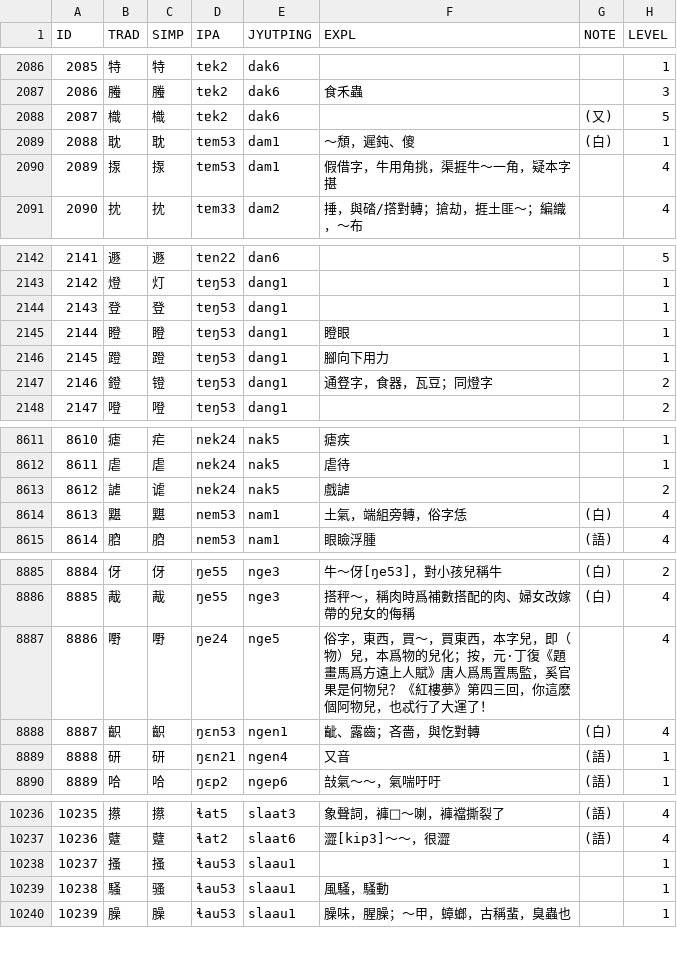
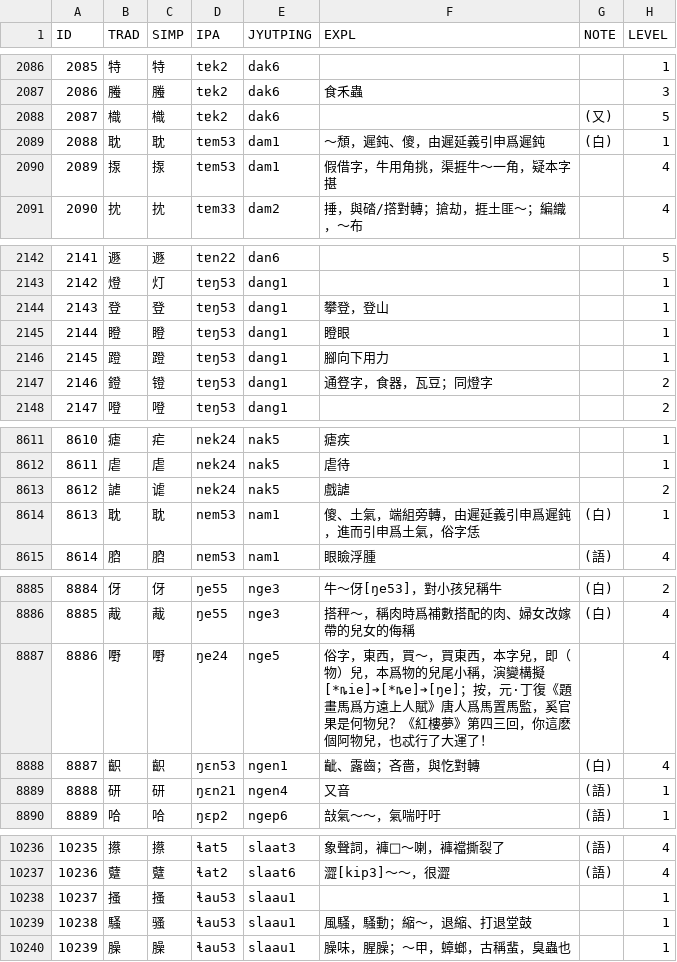
Before and after one commit to leimaau/Nanning-Dialect-Manual, a TSV file: 南寧亭子平話單字讀音表(總表).tsv, drawn as a sheet; only a part is shown, gaps mark what is left out; the diff covers the shown part only.

```diff
--- a/南寧亭子平話單字讀音表(總表).tsv
+++ b/南寧亭子平話單字讀音表(總表).tsv
@@ -2088,3 +2088,3 @@ ID	TRAD	SIMP	IPA	JYUTPING	EXPL	NOTE	LEVEL
 2087	樴	樴	tɐk2	dak6		(又)	5
-2088	耽	耽	tɐm53	dam1	～頹，遲鈍、傻	(白)	1
+2088	耽	耽	tɐm53	dam1	～頹，遲鈍、傻，由遲延義引申爲遲鈍	(白)	1
 2089	揼	揼	tɐm53	dam1	假借字，牛用角挑，渠捱牛～一角，疑本字揕		4
@@ -2143,3 +2143,3 @@ ID	TRAD	SIMP	IPA	JYUTPING	EXPL	NOTE	LEVEL
 2142	燈	灯	tɐŋ53	dang1			1
-2143	登	登	tɐŋ53	dang1			1
+2143	登	登	tɐŋ53	dang1	攀登，登山		1
 2144	瞪	瞪	tɐŋ53	dang1	瞪眼		1
@@ -8613,3 +8613,3 @@ ID	TRAD	SIMP	IPA	JYUTPING	EXPL	NOTE	LEVEL
 8612	謔	谑	nɐk24	nak5	戲謔		2
-8613	黮	黮	nɐm53	nam1	土氣，端組旁轉，俗字恁	(白)	4
+8613	耽	耽	nɐm53	nam1	傻、土氣，端組旁轉，由遲延義引申爲遲鈍，進而引申爲土氣，俗字恁	(白)	1
 8614	𦛚	𦛚	nɐm53	nam1	眼瞼浮腫	(語)	4
@@ -8886,3 +8886,3 @@ ID	TRAD	SIMP	IPA	JYUTPING	EXPL	NOTE	LEVEL
 8885	胾	胾	ŋe55	nge3	搭秤～，稱肉時爲補數搭配的肉、婦女改嫁帶的兒女的侮稱	(白)	4
-8886	嘢	嘢	ŋe24	nge5	俗字，東西，買～，買東西，本字兒，即（物）兒，本爲物的兒化；按，元·丁復《題畫馬爲方遠上人賦》唐人爲馬置馬監，奚官果是何物兒？《紅樓夢》第四三回，你這麽個阿物兒，也忒行了大運了！		4
+8886	嘢	嘢	ŋe24	nge5	俗字，東西，買～，買東西，本字兒，即（物）兒，本爲物的兒尾小稱，演變構擬[*ȵie]➔[*ȵe]➔[ŋe]；按，元·丁復《題畫馬爲方遠上人賦》唐人爲馬置馬監，奚官果是何物兒？《紅樓夢》第四三回，你這麽個阿物兒，也忒行了大運了！		4
 8887	齞	齞	ŋɛn53	ngen1	齜、露齒；吝嗇，與忔對轉	(白)	4
@@ -10238,3 +10238,3 @@ ID	TRAD	SIMP	IPA	JYUTPING	EXPL	NOTE	LEVEL
 10237	搔	搔	ɬau53	slaau1			1
-10238	騷	骚	ɬau53	slaau1	風騷，騷動		1
+10238	騷	骚	ɬau53	slaau1	風騷，騷動；縮～，退縮、打退堂鼓		1
 10239	臊	臊	ɬau53	slaau1	臊味，腥臊；～甲，蟑螂，古稱蜚，臭蟲也		1
```
Also changed, not shown: 1 edited cell elsewhere in this file, 南寧白話單字讀音表(總表).tsv, 同音字表/南寧亭子平話同音字表(總表).tsv, 5 other files.
